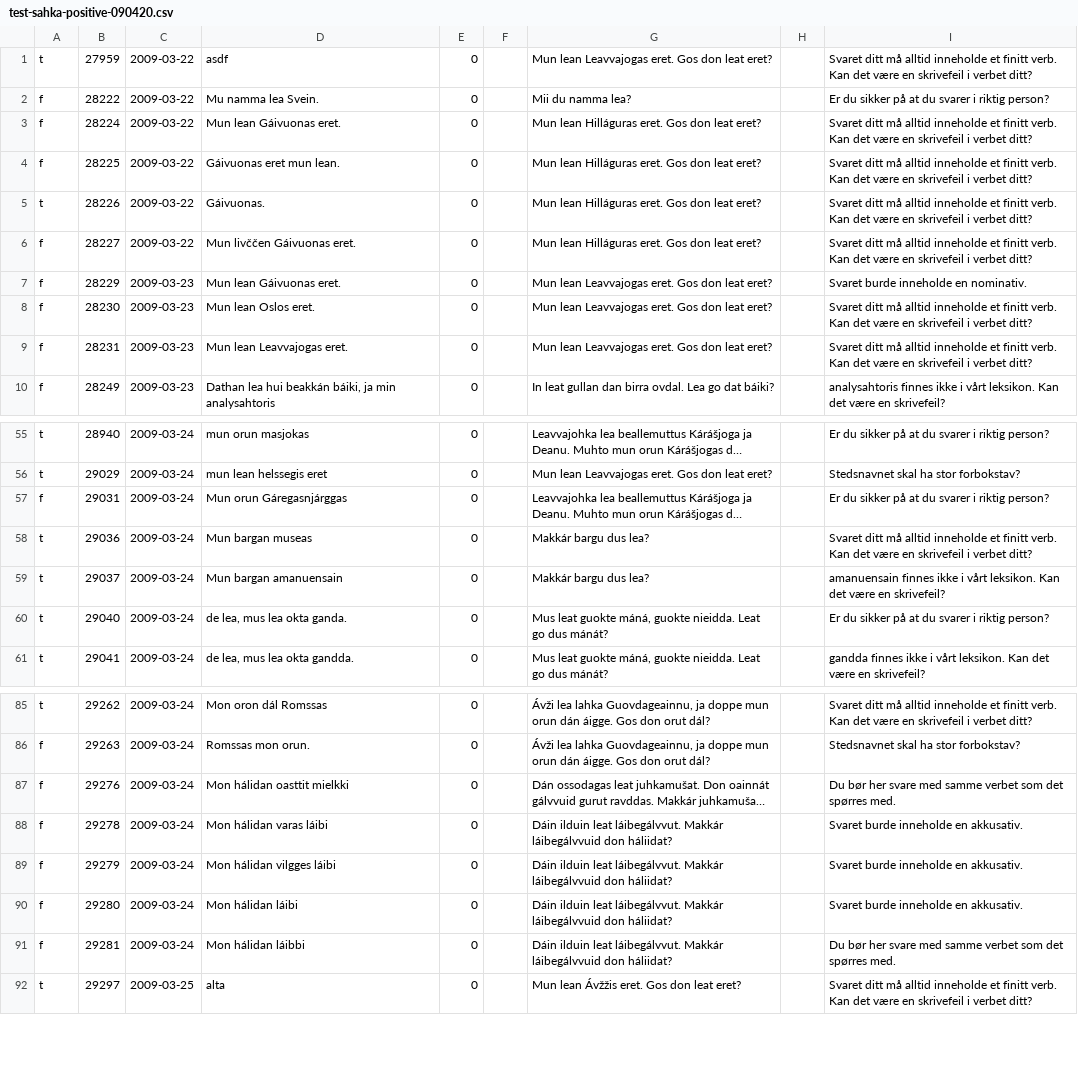
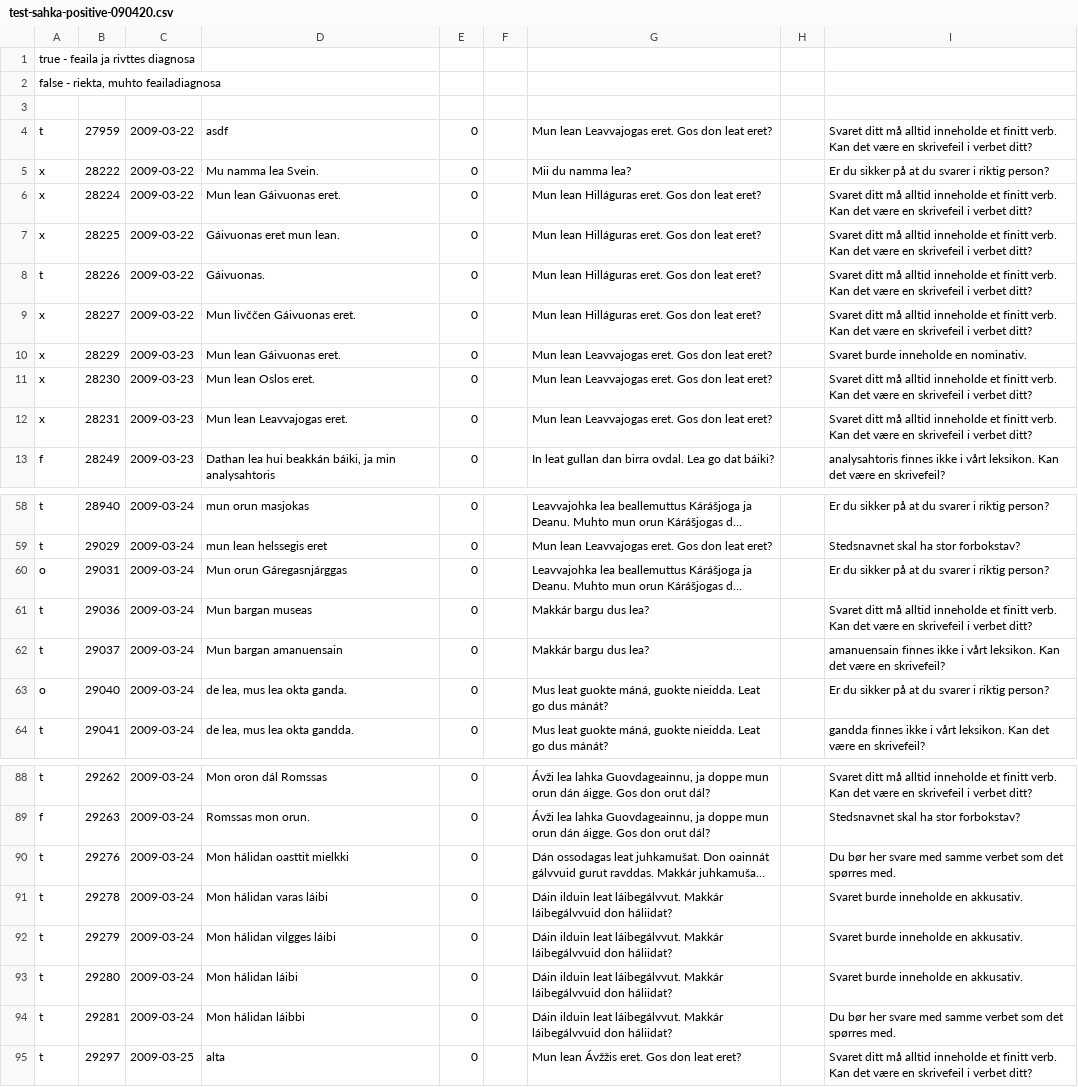
Before and after one commit to giellatekno/oahpa, a CSV file: doc/testing/test-sahka-positive-090420.csv, drawn as a sheet; only a part is shown, gaps mark what is left out; long unchanged cells end in …; addresses are those after the commit; the diff covers the shown part only; the diff names each change by its address in the sheet, - before the commit and + after, or states it on an @@ line.

```diff
--- a/doc/testing/test-sahka-positive-090420.csv
+++ b/doc/testing/test-sahka-positive-090420.csv
+row 1: true - feaila ja rivttes diagnosa
+row 2: false - riekta, muhto feailadiagnosa
+row 3: (empty)
-A5:A7: f
+A5:A7: x
-A9:A12: f
+A9:A12: x
-A60: f
+A60: o
-A63: t
+A63: o
-A90:A94: f
+A90:A94: t
```
Also changed, not shown: 43 edited cells elsewhere in this file.
